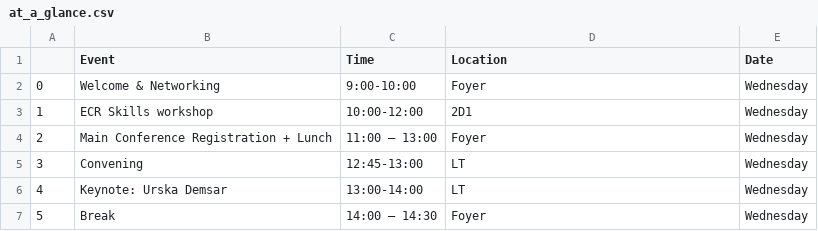
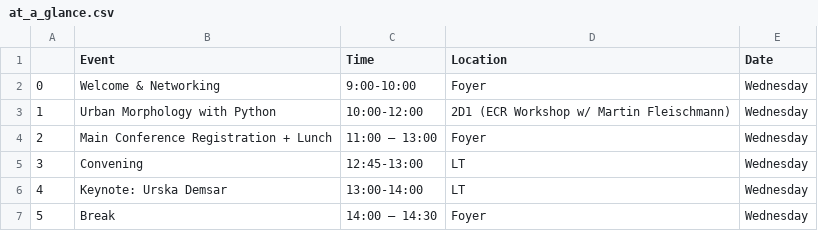
Before and after one commit to gisruk/gisruk.github.io, a CSV file: program/at_a_glance.csv, drawn as a sheet; only a part is shown.

```diff
--- a/program/at_a_glance.csv
+++ b/program/at_a_glance.csv
@@ -2,3 +2,3 @@
 0,Welcome & Networking ,9:00-10:00 ,Foyer ,Wednesday
-1,ECR Skills workshop ,10:00-12:00 ,2D1 ,Wednesday
+1,Urban Morphology with Python,10:00-12:00 ,2D1 (ECR Workshop w/ Martin Fleischmann),Wednesday
 2,Main Conference Registration + Lunch ,11:00 – 13:00 ,Foyer,Wednesday
```
Also changed, not shown: program/sessions.csv, 2 other files.
